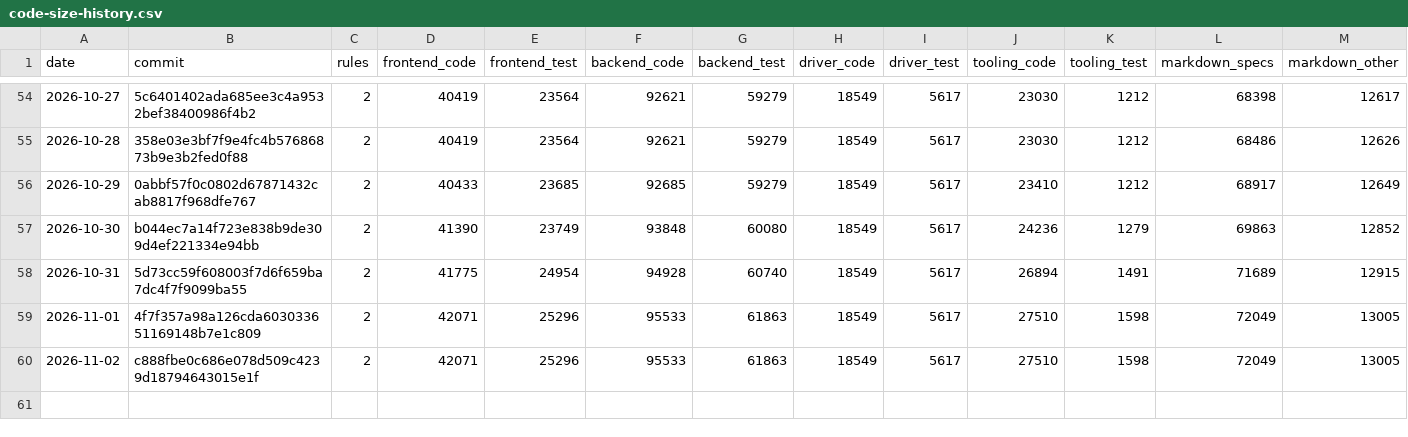
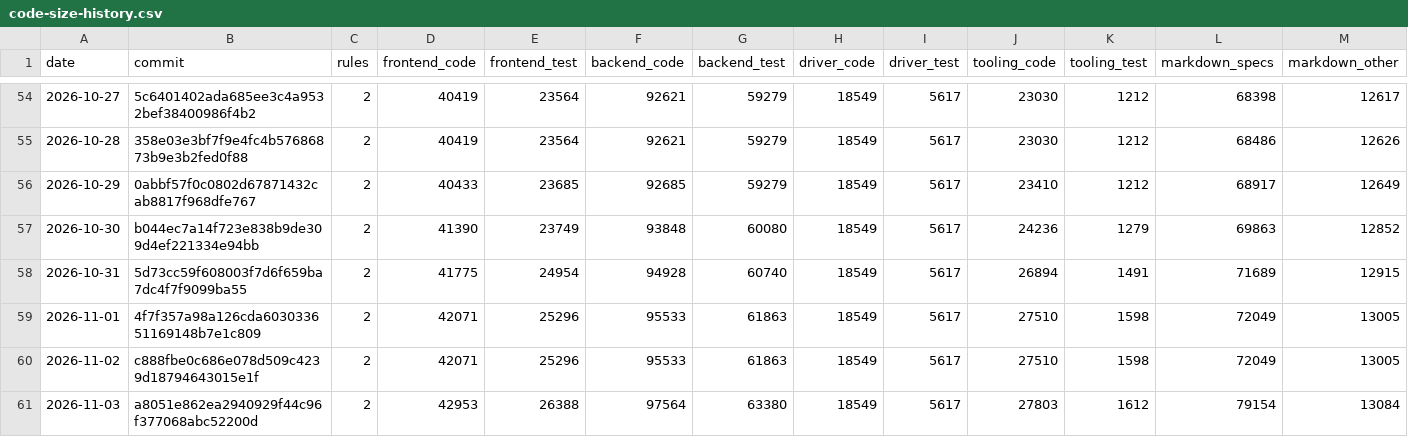
Before and after one commit to MrDesjardins/audiorouter, a CSV file: code-size-history.csv, drawn as a sheet; only a part is shown, gaps mark what is left out; the diff names each change by its address in the sheet, - before the commit and + after, or states it on an @@ line.

```diff
--- a/code-size-history.csv
+++ b/code-size-history.csv
+row 61: 2026-11-03 | a8051e862ea2940929f44c96f377068abc52200d | 2 | 42953 | 26388 | 97564 | 63380 | 18549 | 5617 | 27803 | 1612 | 79154 | 13084
```
Also changed, not shown: 2 other files.
